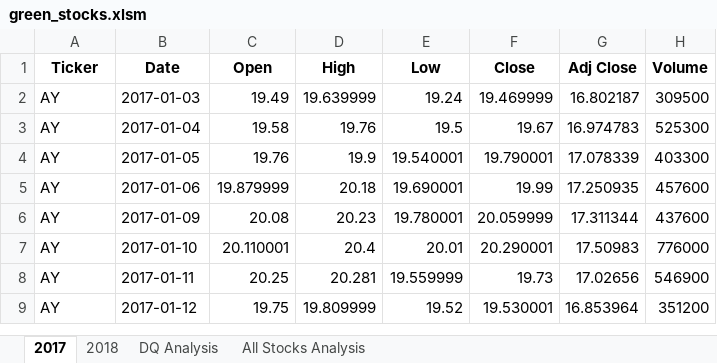
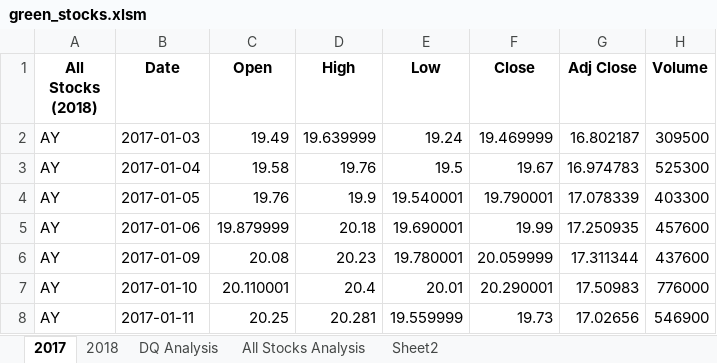
Before and after one commit to fuentesjo6/stock-analysis, an Excel workbook: green_stocks.xlsm, sheet 2017, drawn as a sheet; only a part is shown; the shorter side is filled out with more unchanged rows; values as stored, in another font and other column widths than the file's, no borders; the diff names each change by its address in the sheet, - before the commit and + after, or states it on an @@ line.

```diff
--- a/green_stocks.xlsm (sheet 2017)
+++ b/green_stocks.xlsm (sheet 2017)
+sheet tab: Sheet2
-A1: Ticker
+A1: All Stocks (2018)
```
Also changed, not shown: sheet All Stocks Analysis, sheet DQ Analysis, sheet 2018, charts or pictures.
